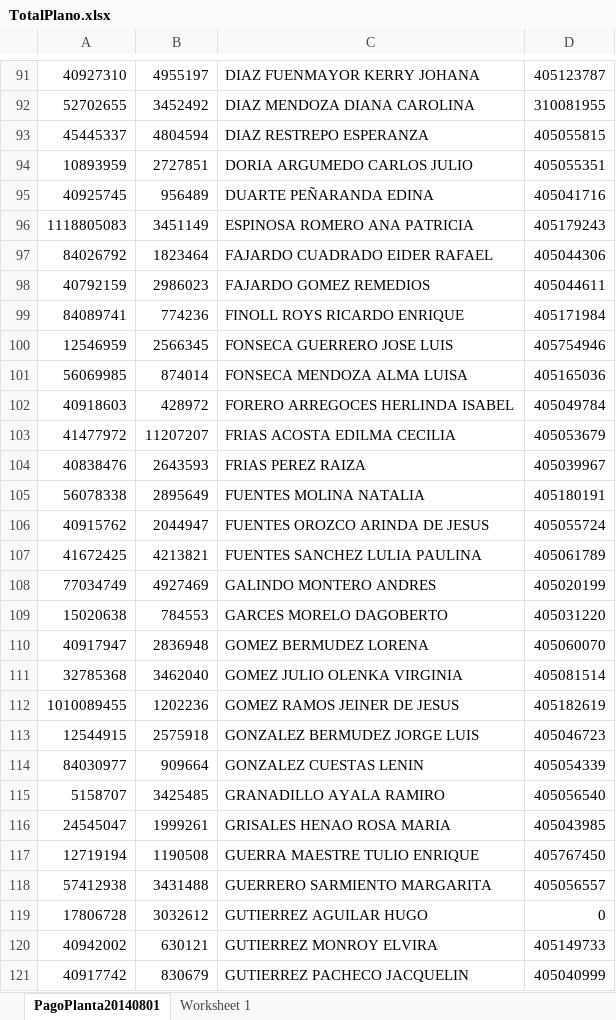
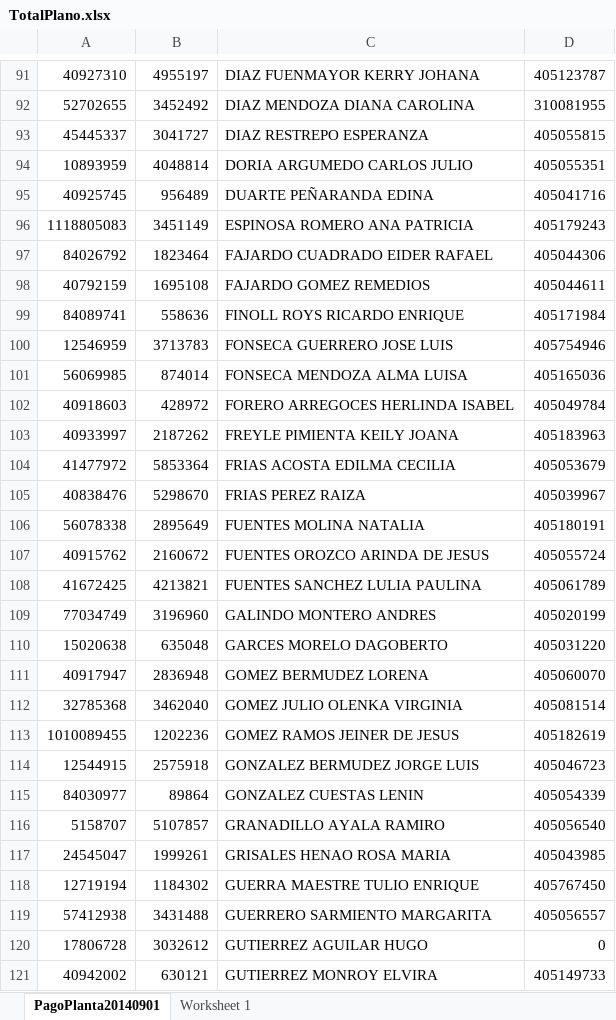
Before and after one commit to joseantony1204/NOMISOFT, an Excel workbook: reportes/pagomes/TotalPlano.xlsx, sheet PagoPlanta20140901, drawn as a sheet; only a part is shown, gaps mark what is left out; the shorter side is filled out with more unchanged rows; values as stored, in another font and other column widths than the file's, no borders; addresses are those after the commit; the diff covers the shown part only; the diff names each change by its address in the sheet, - before the commit and + after, or states it on an @@ line.

Commit message:
Modificacion de reportes
retefuente, cesantias, estampillas

```diff
--- a/reportes/pagomes/TotalPlano.xlsx (sheet PagoPlanta20140901)
+++ b/reportes/pagomes/TotalPlano.xlsx (sheet PagoPlanta20140901)
-sheet tab: PagoPlanta20140801
+sheet tab: PagoPlanta20140901
-B93: 4804594
+B93: 3041727
-B94: 2727851
+B94: 4048814
-B98: 2986023
+B98: 1695108
-B99: 774236
+B99: 558636
-B100: 2566345
+B100: 3713783
+row 103: 40933997 | 2187262 | FREYLE PIMIENTA KEILY JOANA | 405183963
-B104: 11207207
+B104: 5853364
-B105: 2643593
+B105: 5298670
-B107: 2044947
+B107: 2160672
-B109: 4927469
+B109: 3196960
-B110: 784553
+B110: 635048
-B115: 909664
+B115: 89864
-B116: 3425485
+B116: 5107857
-B118: 1190508
+B118: 1184302
```
Also changed, not shown: 1 added row and 84 edited cells elsewhere in this sheet, 29 other files.
